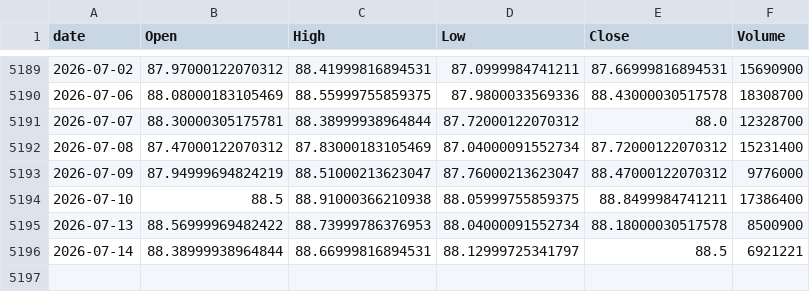
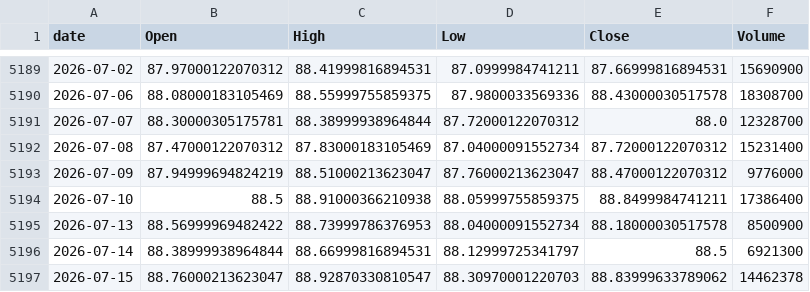
Before and after one commit to jeencare/sp500-strategy, a CSV file: data/SPYM_daily.csv, drawn as a sheet; only a part is shown, gaps mark what is left out.

```diff
--- a/data/SPYM_daily.csv
+++ b/data/SPYM_daily.csv
@@ -5195,2 +5195,3 @@
 2026-07-13,88.56999969482422,88.73999786376953,88.04000091552734,88.18000030517578,8500900
-2026-07-14,88.38999938964844,88.66999816894531,88.12999725341797,88.5,6921221
+2026-07-14,88.38999938964844,88.66999816894531,88.12999725341797,88.5,6921300
+2026-07-15,88.76000213623047,88.92870330810547,88.30970001220703,88.83999633789062,14462378
```
Also changed, not shown: data/QQQM_daily.csv, data/SPY_daily.csv, 10 other files.
